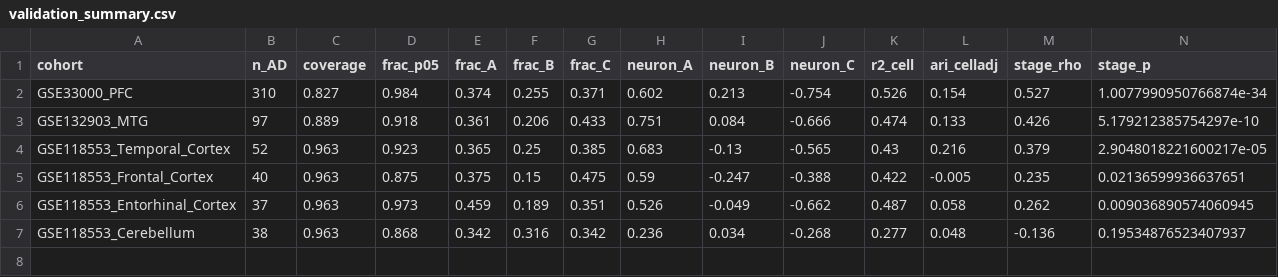
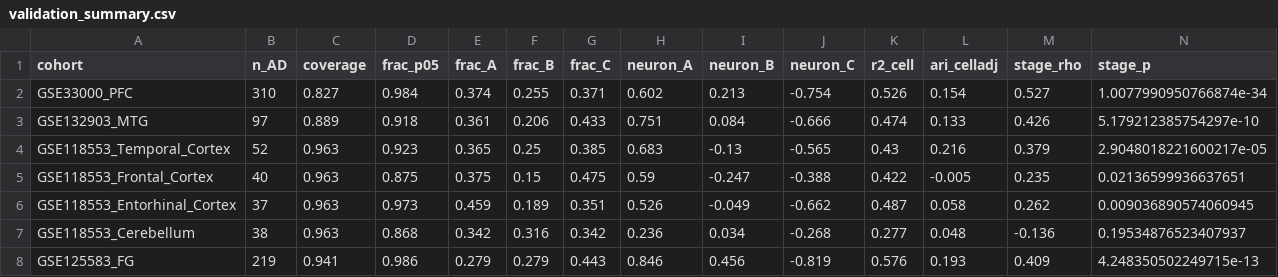
Before and after one commit to HanTaeH/TAE, a CSV file: results/validation/validation_summary.csv, drawn as a sheet; the diff names each change by its address in the sheet, - before the commit and + after, or states it on an @@ line.

```diff
--- a/results/validation/validation_summary.csv
+++ b/results/validation/validation_summary.csv
+row 8: GSE125583_FG | 219 | 0.941 | 0.986 | 0.279 | 0.279 | 0.443 | 0.846 | 0.456 | -0.819 | 0.576 | 0.193 | 0.409 | 4.248350502249715e-13
```
Also changed, not shown: results/deconv/deconv_adjustment_summary.csv, results/null/null_summary.csv, 27 other files.
